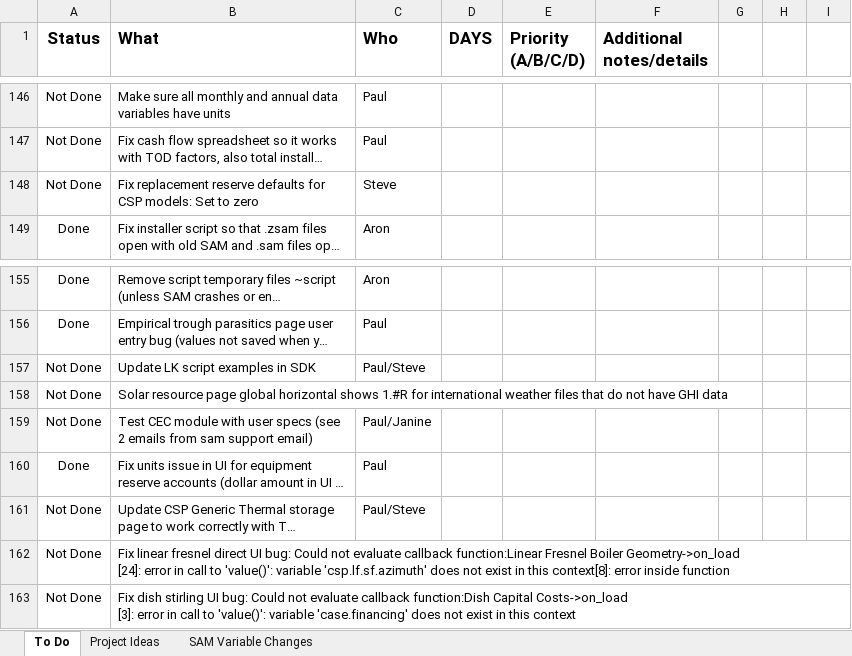
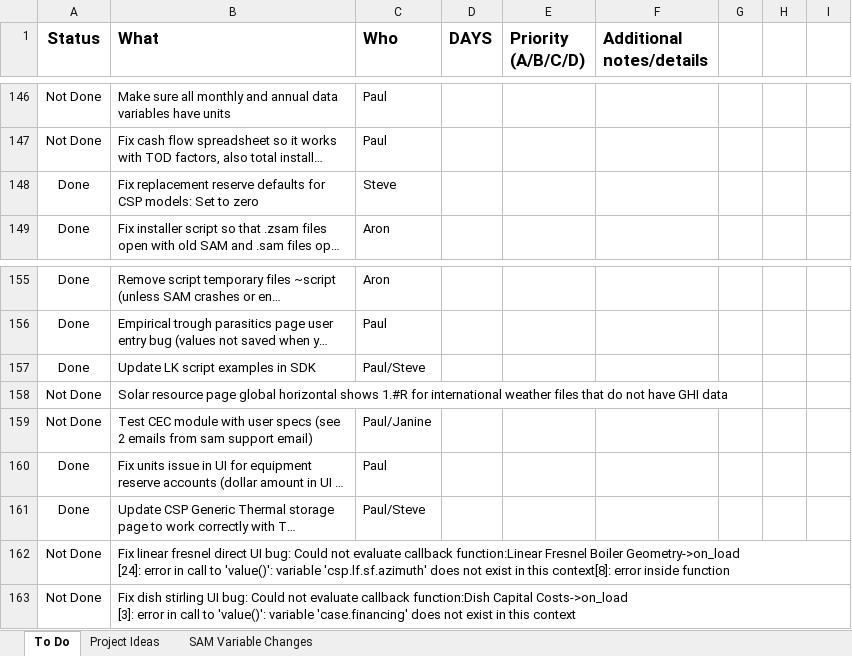
Before and after one commit to NREL/SAM, an Excel workbook: SAM TODO.xlsx, sheet To Do, drawn as a sheet; only a part is shown, gaps mark what is left out; long unchanged cells end in …; values as stored, in another font and other column widths than the file's, no borders; conditional formats not drawn; the diff names each change by its address in the sheet, - before the commit and + after, or states it on an @@ line.

```diff
--- a/SAM TODO.xlsx (sheet To Do)
+++ b/SAM TODO.xlsx (sheet To Do)
-A148 (Status): Not Done
+A148 (Status): Done
-A157 (Status): Not Done
+A157 (Status): Done
-A161 (Status): Not Done
+A161 (Status): Done
```
Also changed, not shown: 4 other files.
